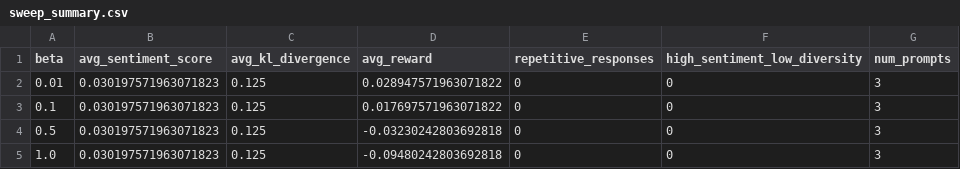
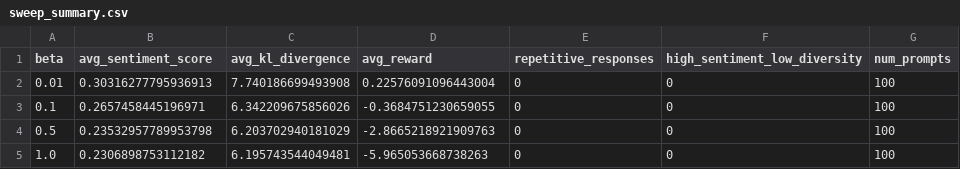
Before and after one commit to delanaryan/RLHF-kl, a CSV file: experiments/results/fixed_beta_sweep/sweep_summary.csv, drawn as a sheet.

```diff
--- a/experiments/results/fixed_beta_sweep/sweep_summary.csv
+++ b/experiments/results/fixed_beta_sweep/sweep_summary.csv
@@ -1,5 +1,5 @@
 beta,avg_sentiment_score,avg_kl_divergence,avg_reward,repetitive_responses,high_sentiment_low_diversity,num_prompts
-0.01,0.030197571963071823,0.125,0.028947571963071822,0,0,3
-0.1,0.030197571963071823,0.125,0.017697571963071822,0,0,3
-0.5,0.030197571963071823,0.125,-0.03230242803692818,0,0,3
-1.0,0.030197571963071823,0.125,-0.09480242803692818,0,0,3
+0.01,0.30316277795936913,7.740186699493908,0.22576091096443004,0,0,100
+0.1,0.2657458445196971,6.342209675856026,-0.3684751230659055,0,0,100
+0.5,0.23532957789953798,6.203702940181029,-2.8665218921909763,0,0,100
+1.0,0.2306898753112182,6.195743544049481,-5.965053668738263,0,0,100
```
Also changed, not shown: experiments/results/adaptive_beta/adaptive_optimization_history.csv, experiments/results/adaptive_beta/adaptive_summary_statistics.csv, 6 other files.
